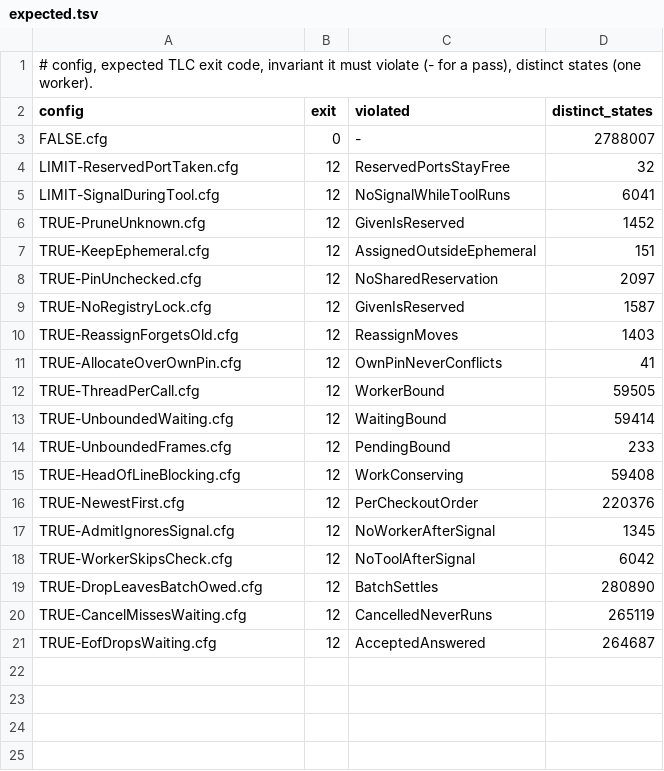
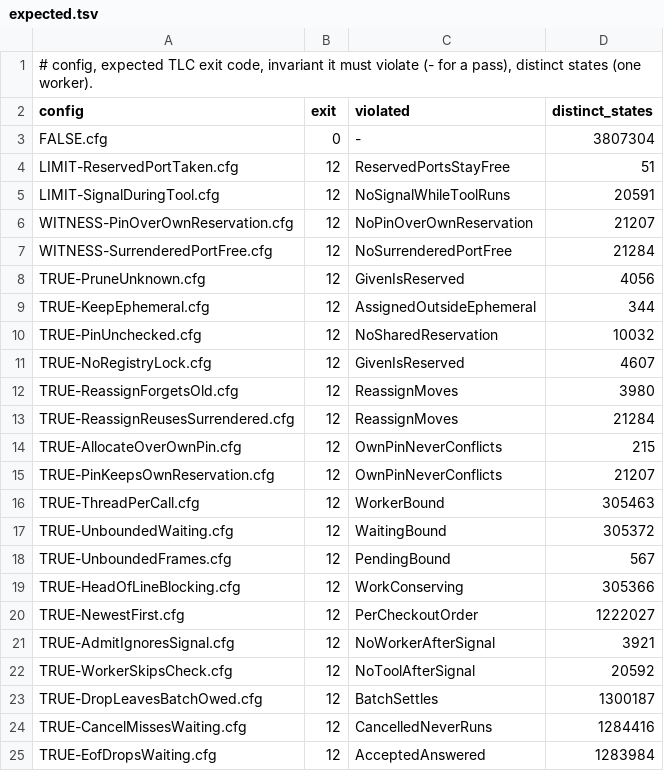
Before and after one commit to usharma123/stack, a TSV file: .cursor/skills/verify-stack-ports-mcp/expected.tsv, drawn as a sheet.

```diff
--- a/.cursor/skills/verify-stack-ports-mcp/expected.tsv
+++ b/.cursor/skills/verify-stack-ports-mcp/expected.tsv
@@ -2,20 +2,24 @@
 config	exit	violated	distinct_states
-FALSE.cfg	0	-	2788007
-LIMIT-ReservedPortTaken.cfg	12	ReservedPortsStayFree	32
-LIMIT-SignalDuringTool.cfg	12	NoSignalWhileToolRuns	6041
-TRUE-PruneUnknown.cfg	12	GivenIsReserved	1452
-TRUE-KeepEphemeral.cfg	12	AssignedOutsideEphemeral	151
-TRUE-PinUnchecked.cfg	12	NoSharedReservation	2097
-TRUE-NoRegistryLock.cfg	12	GivenIsReserved	1587
-TRUE-ReassignForgetsOld.cfg	12	ReassignMoves	1403
-TRUE-AllocateOverOwnPin.cfg	12	OwnPinNeverConflicts	41
-TRUE-ThreadPerCall.cfg	12	WorkerBound	59505
-TRUE-UnboundedWaiting.cfg	12	WaitingBound	59414
-TRUE-UnboundedFrames.cfg	12	PendingBound	233
-TRUE-HeadOfLineBlocking.cfg	12	WorkConserving	59408
-TRUE-NewestFirst.cfg	12	PerCheckoutOrder	220376
-TRUE-AdmitIgnoresSignal.cfg	12	NoWorkerAfterSignal	1345
-TRUE-WorkerSkipsCheck.cfg	12	NoToolAfterSignal	6042
-TRUE-DropLeavesBatchOwed.cfg	12	BatchSettles	280890
-TRUE-CancelMissesWaiting.cfg	12	CancelledNeverRuns	265119
-TRUE-EofDropsWaiting.cfg	12	AcceptedAnswered	264687
+FALSE.cfg	0	-	3807304
+LIMIT-ReservedPortTaken.cfg	12	ReservedPortsStayFree	51
+LIMIT-SignalDuringTool.cfg	12	NoSignalWhileToolRuns	20591
+WITNESS-PinOverOwnReservation.cfg	12	NoPinOverOwnReservation	21207
+WITNESS-SurrenderedPortFree.cfg	12	NoSurrenderedPortFree	21284
+TRUE-PruneUnknown.cfg	12	GivenIsReserved	4056
+TRUE-KeepEphemeral.cfg	12	AssignedOutsideEphemeral	344
+TRUE-PinUnchecked.cfg	12	NoSharedReservation	10032
+TRUE-NoRegistryLock.cfg	12	GivenIsReserved	4607
+TRUE-ReassignForgetsOld.cfg	12	ReassignMoves	3980
+TRUE-ReassignReusesSurrendered.cfg	12	ReassignMoves	21284
+TRUE-AllocateOverOwnPin.cfg	12	OwnPinNeverConflicts	215
+TRUE-PinKeepsOwnReservation.cfg	12	OwnPinNeverConflicts	21207
+TRUE-ThreadPerCall.cfg	12	WorkerBound	305463
+TRUE-UnboundedWaiting.cfg	12	WaitingBound	305372
+TRUE-UnboundedFrames.cfg	12	PendingBound	567
+TRUE-HeadOfLineBlocking.cfg	12	WorkConserving	305366
+TRUE-NewestFirst.cfg	12	PerCheckoutOrder	1222027
+TRUE-AdmitIgnoresSignal.cfg	12	NoWorkerAfterSignal	3921
+TRUE-WorkerSkipsCheck.cfg	12	NoToolAfterSignal	20592
+TRUE-DropLeavesBatchOwed.cfg	12	BatchSettles	1300187
+TRUE-CancelMissesWaiting.cfg	12	CancelledNeverRuns	1284416
+TRUE-EofDropsWaiting.cfg	12	AcceptedAnswered	1283984
```
Also changed, not shown: 7 other files.
